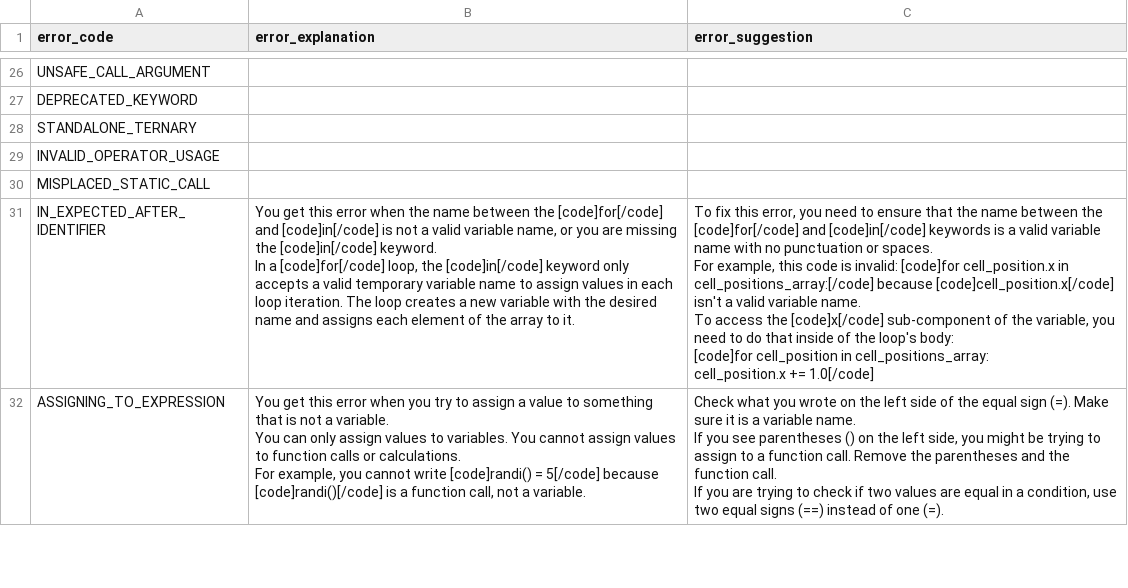
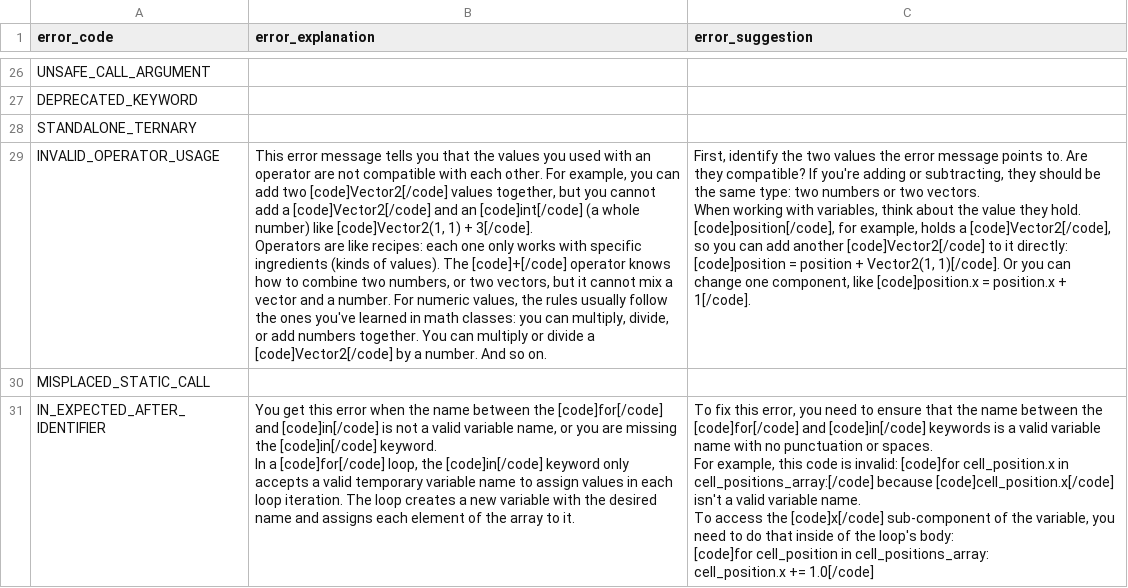
Before and after one commit to GDQuest/learn-gdscript, a CSV file: script_checking/error_database.csv, drawn as a sheet; only a part is shown, gaps mark what is left out; the shorter side is filled out with more unchanged rows; ↵ is a line break in a cell; the diff names each change by its address in the sheet, - before the commit and + after, or states it on an @@ line.

Commit message:
Add explanation for error message invalid operands "x" and "y" for assignment operator
Close #1370

```diff
--- a/script_checking/error_database.csv
+++ b/script_checking/error_database.csv
-B29 (error_explanation): (empty)
+B29 (error_explanation): This error message tells you that the values you used with an operator are not compatible with each other. For example, you can add two [code]Vector2[/code] values together, but you cannot add a [code]Vector2[/code] and an [code]int[/code] (a whole number) like [code]Vector2(1, 1) + 3[/code]. ↵ Operators are like recipes: each one only works with specific ingredients (kinds of values). The [code]+[/code] operator knows how to combine two numbers, or two vectors, but it cannot mix a vector and a number. For numeric values, the rules usually follow the ones you've learned in math classes: you can multiply, divide, or add numbers together. You can multiply or divide a [code]Vector2[/code] by a number. And so on.
-C29 (error_suggestion): (empty)
+C29 (error_suggestion): First, identify the two values the error message points to. Are they compatible? If you're adding or subtracting, they should be the same type: two numbers or two vectors. ↵ When working with variables, think about the value they hold. [code]position[/code], for example, holds a [code]Vector2[/code], so you can add another [code]Vector2[/code] to it directly: [code]position = position + Vector2(1, 1)[/code]. Or you can change one component, like [code]position.x = position.x + 1[/code].
```
Also changed, not shown: 1 other file.
